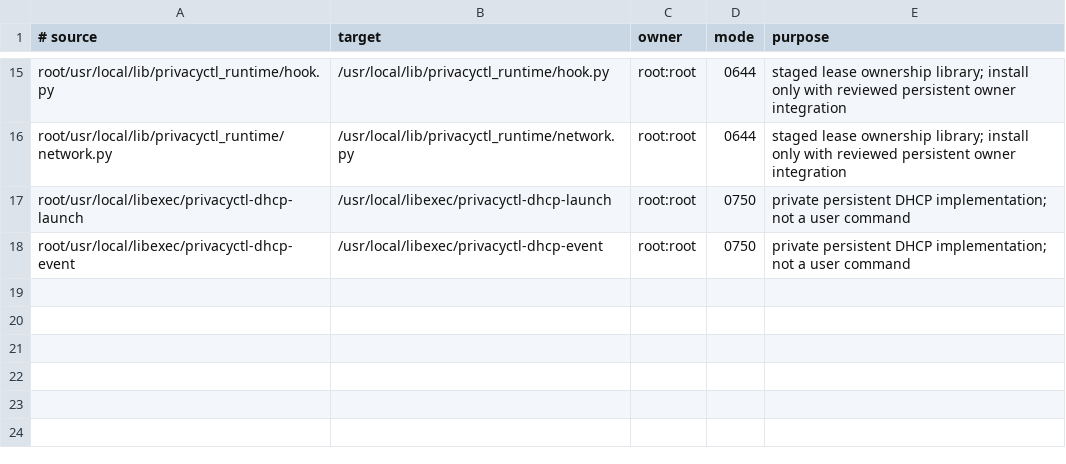
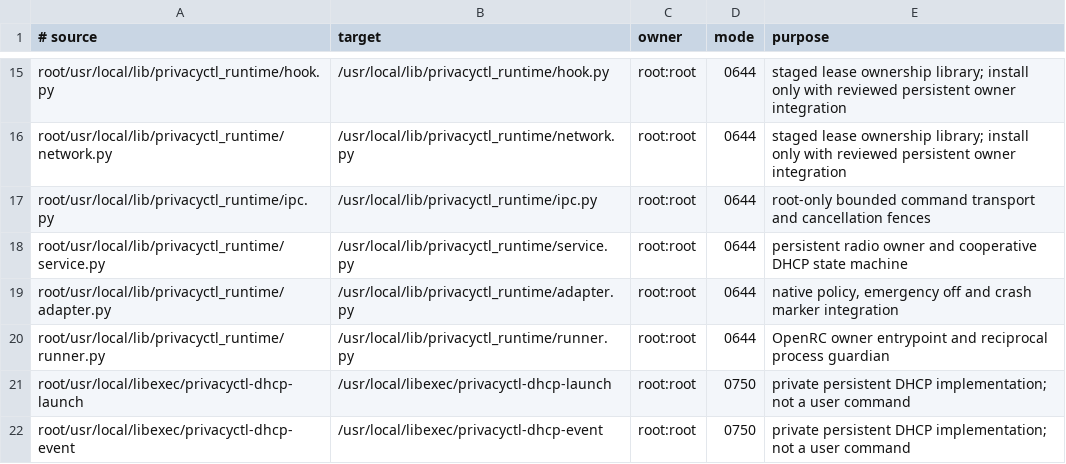
Before and after one commit to Spaceghost/.files, a TSV file: alpine/security/radio/STAGED-MANIFEST.tsv, drawn as a sheet; only a part is shown, gaps mark what is left out; the diff names each change by its address in the sheet, - before the commit and + after, or states it on an @@ line.

Commit message:
radio: integrate persistent owner, fenced commands and verified native leases
FossilOrigin-Name: 8fde0cfd32639b74b30543654f78616c6512f6de6e629ba977bde23bd546320f

```diff
--- a/alpine/security/radio/STAGED-MANIFEST.tsv
+++ b/alpine/security/radio/STAGED-MANIFEST.tsv
+row 17: root/usr/local/lib/privacyctl_runtime/ipc.py | /usr/local/lib/privacyctl_runtime/ipc.py | root:root | 0644 | root-only bounded command transport and cancellation fences
+row 18: root/usr/local/lib/privacyctl_runtime/service.py | /usr/local/lib/privacyctl_runtime/service.py | root:root | 0644 | persistent radio owner and cooperative DHCP state machine
+row 19: root/usr/local/lib/privacyctl_runtime/adapter.py | /usr/local/lib/privacyctl_runtime/adapter.py | root:root | 0644 | native policy, emergency off and crash marker integration
+row 20: root/usr/local/lib/privacyctl_runtime/runner.py | /usr/local/lib/privacyctl_runtime/runner.py | root:root | 0644 | OpenRC owner entrypoint and reciprocal process guardian
```
Also changed, not shown: 19 other files.
